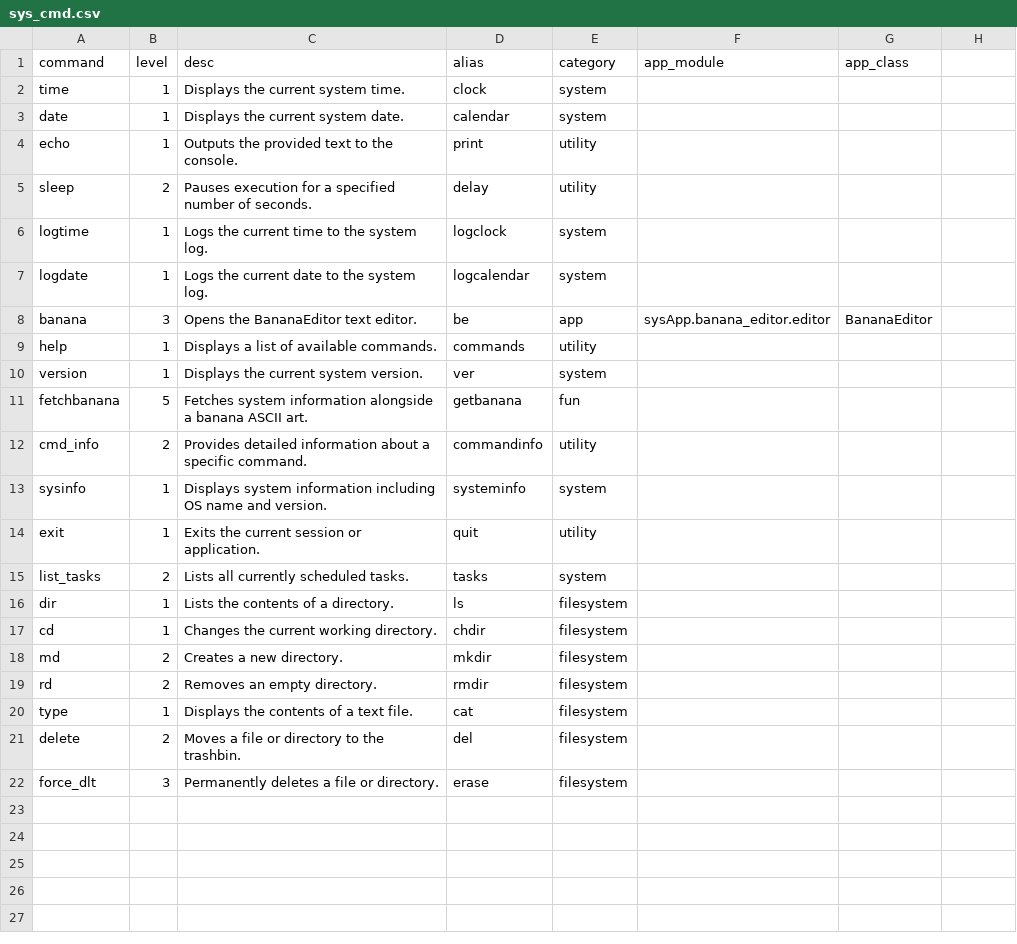
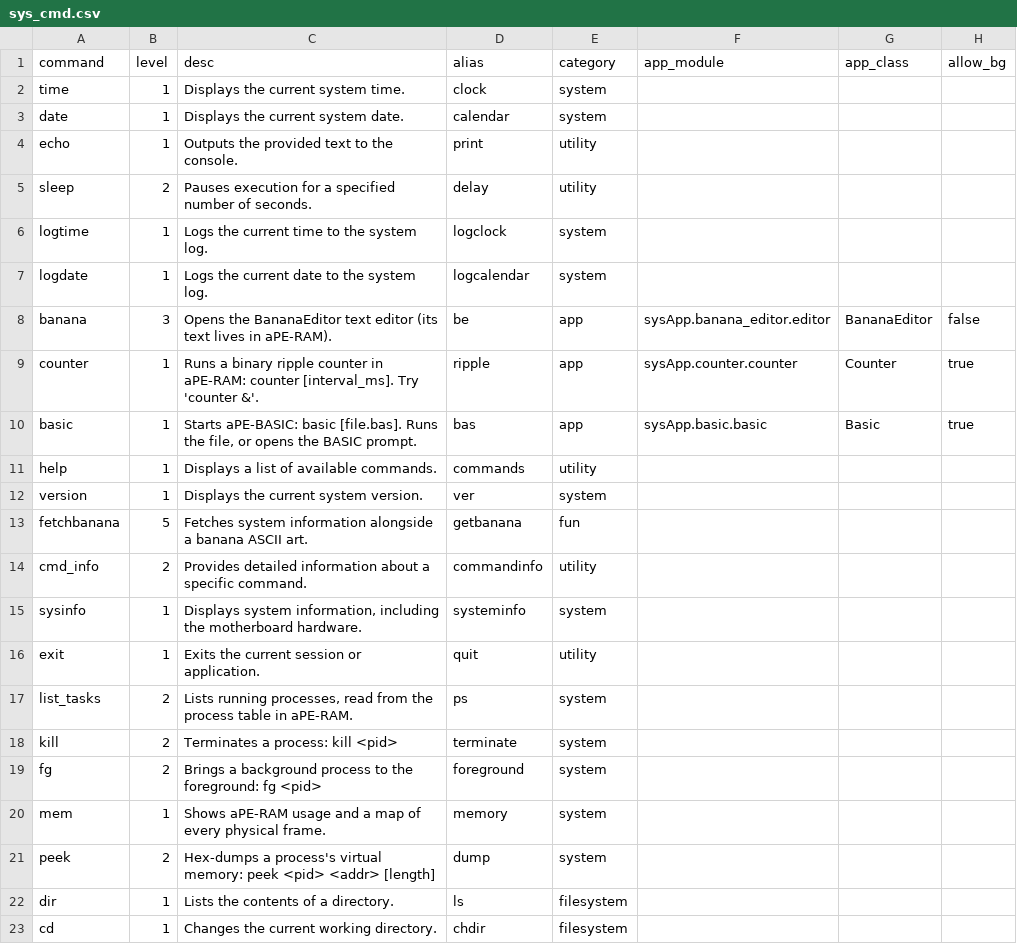
Before and after one commit to ahfuba/aPEOSI, a CSV file: devices/internal/A/apeos/system2/sys/sys_cmd.csv, drawn as a sheet; only a part is shown; the shorter side is filled out with more unchanged rows; addresses are those after the commit; the diff names each change by its address in the sheet, - before the commit and + after, or states it on an @@ line.

```diff
--- a/devices/internal/A/apeos/system2/sys/sys_cmd.csv
+++ b/devices/internal/A/apeos/system2/sys/sys_cmd.csv
-H1: (empty)
+H1: allow_bg
-C8 (desc): …BananaEditor text editor.
+C8 (desc): …BananaEditor text editor (its text lives in aPE-RAM).
-H8 (allow_bg): (empty)
+H8 (allow_bg): false
+row 9: counter | 1 | Runs a binary ripple counter in aPE-RAM: counter [interval_ms]. Try 'counter &'. | ripple | app | sysApp.counter.counter | Counter | true
+row 10: basic | 1 | Starts aPE-BASIC: basic [file.bas]. Runs the file, or opens the BASIC prompt. | bas | app | sysApp.basic.basic | Basic | true
-C15 (desc): Displays system information including OS name and version.
+C15 (desc): Displays system information, including the motherboard hardware.
-C17 (desc): Lists all currently scheduled tasks.
+C17 (desc): Lists running processes, read from the process table in aPE-RAM.
-D17 (alias): tasks
+D17 (alias): ps
+row 18: kill | 2 | Terminates a process: kill <pid> | terminate | system
+row 19: fg | 2 | Brings a background process to the foreground: fg <pid> | foreground | system
+row 20: mem | 1 | Shows aPE-RAM usage and a map of every physical frame. | memory | system
+row 21: peek | 2 | Hex-dumps a process's virtual memory: peek <pid> <addr> [length] | dump | system
```
Also changed, not shown: 31 other files.
